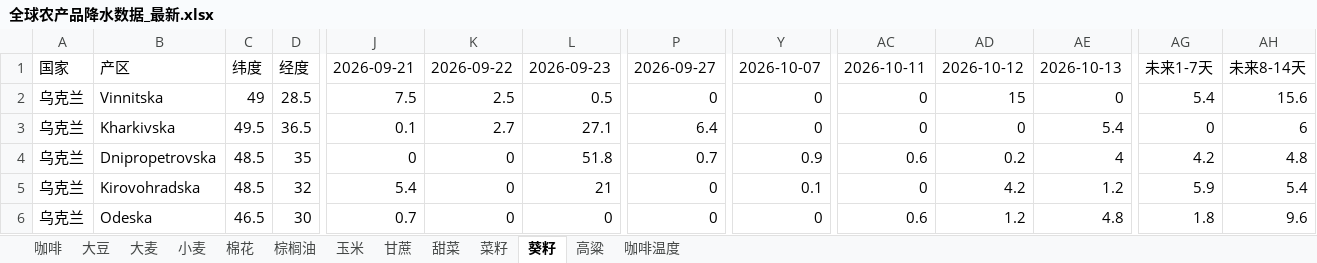
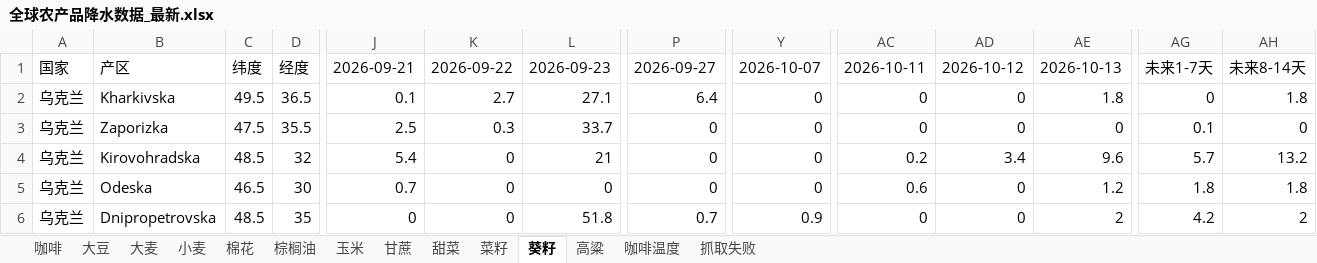
Before and after one commit to 2368846312-oss/ag-weather, an Excel workbook: 全球农产品降水数据_最新.xlsx, sheet 葵籽, drawn as a sheet; only a part is shown, gaps mark what is left out; values as stored, in another font and other column widths than the file's, no cell formats; removed rows and columns are numbered as before the commit, all else as after; rows hold the shown columns only; the diff covers the shown part only; the diff names each change by its address in the sheet, - before the commit and + after, or states it on an @@ line.

```diff
--- a/全球农产品降水数据_最新.xlsx (sheet 葵籽)
+++ b/全球农产品降水数据_最新.xlsx (sheet 葵籽)
+sheet tab: 抓取失败
-row 2: 乌克兰 | Vinnitska | 49 | 28.5 | 7.5 | 2.5 | 0.5 | 0 | 0 | 0 | 15 | 0 | 5.4 | 15.6
-AE2: 5.4
+AE2: 1.8
-AH2: 6
+AH2: 1.8
-B3: Dnipropetrovska
+B3: Zaporizka
-C3: 48.5
+C3: 47.5
-D3: 35
+D3: 35.5
-J3: 0
+J3: 2.5
-K3: 0
+K3: 0.3
-L3: 51.8
+L3: 33.7
-P3: 0.7
+P3: 0
-Y3: 0.9
+Y3: 0
-AC3: 0.6
+AC3: 0
-AD3: 0.2
+AD3: 0
-AE3: 4
+AE3: 0
-AG3: 4.2
+AG3: 0.1
-AH3: 4.8
+AH3: 0
-Y4: 0.1
+Y4: 0
-AC4: 0
+AC4: 0.2
-AD4: 4.2
+AD4: 3.4
-AE4: 1.2
+AE4: 9.6
-AG4: 5.9
+AG4: 5.7
-AH4: 5.4
+AH4: 13.2
-AD5: 1.2
+AD5: 0
-AE5: 4.8
+AE5: 1.2
-AH5: 9.6
+AH5: 1.8
+row 6: 乌克兰 | Dnipropetrovska | 48.5 | 35 | 0 | 0 | 51.8 | 0.7 | 0.9 | 0 | 0 | 2 | 4.2 | 2
```
Also changed, not shown: 6 added rows, 6 removed rows and 101 edited cells elsewhere in this sheet, sheet 玉米, sheet 小麦, sheet 菜籽, sheet 高粱, sheet 大豆, sheet 咖啡温度, 6 more sheets, cell formats, VHI_Data/VHI_最近6周汇总.xlsx.
